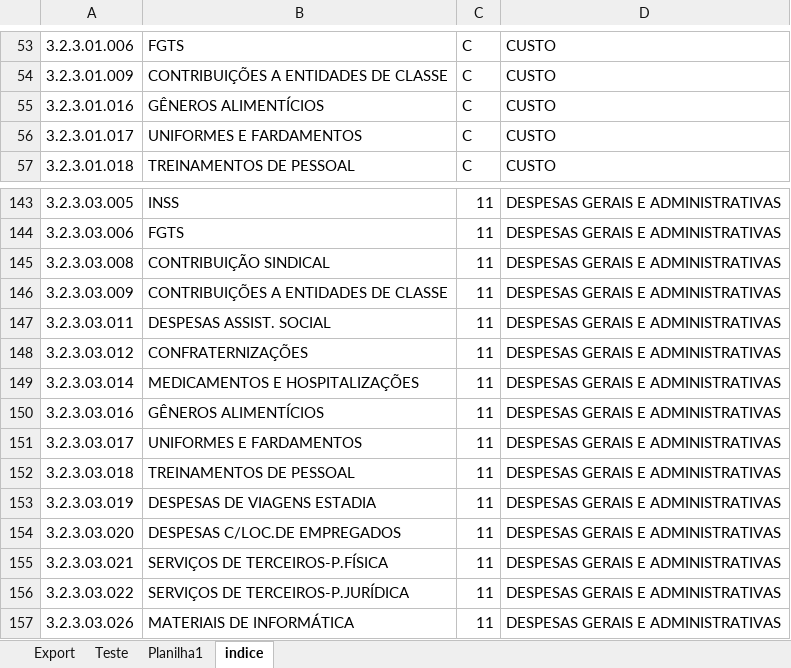
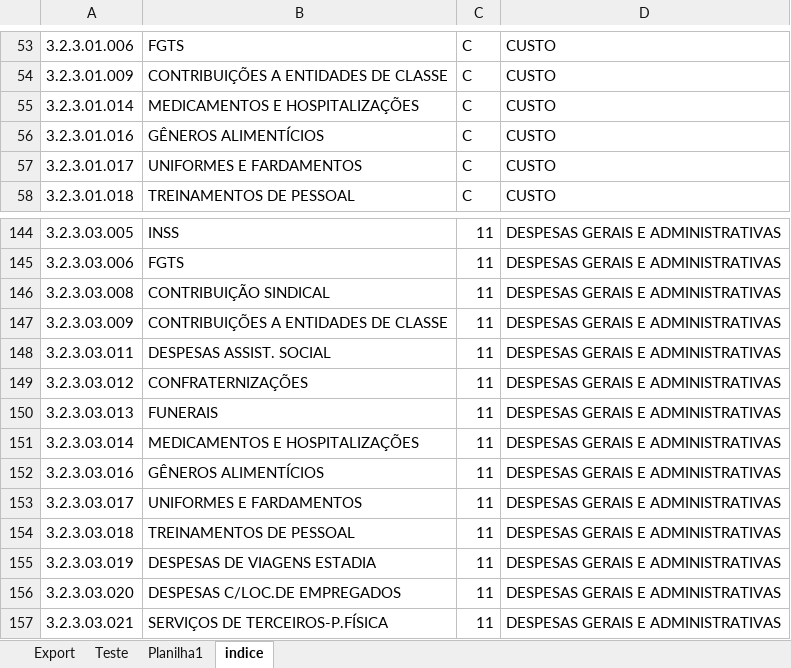
Before and after one commit to feliphe83/fluxo-caixa-realizado, an Excel workbook: deparacontabil1.xlsx, sheet indice, drawn as a sheet; only a part is shown, gaps mark what is left out; the shorter side is filled out with more unchanged rows; values as stored, in another font and other column widths than the file's, no borders; the diff names each change by its address in the sheet, - before the commit and + after, or states it on an @@ line.

```diff
--- a/deparacontabil1.xlsx (sheet indice)
+++ b/deparacontabil1.xlsx (sheet indice)
+row 55: 3.2.3.01.014 | MEDICAMENTOS E HOSPITALIZAÇÕES | C | CUSTO
+row 150: 3.2.3.03.013 | FUNERAIS | 11 | DESPESAS GERAIS E ADMINISTRATIVAS
```
Also changed, not shown: sheet Planilha1, sheet Export, formulas that keep their value.
